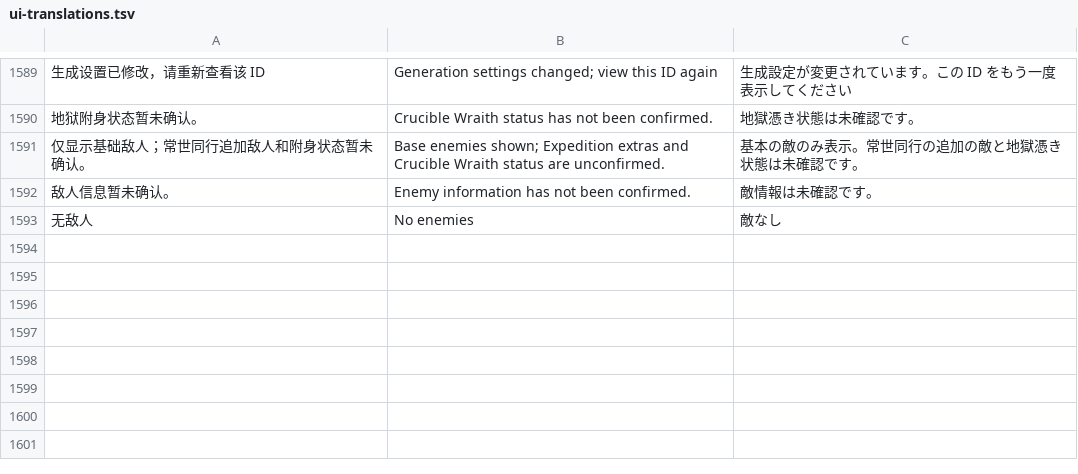
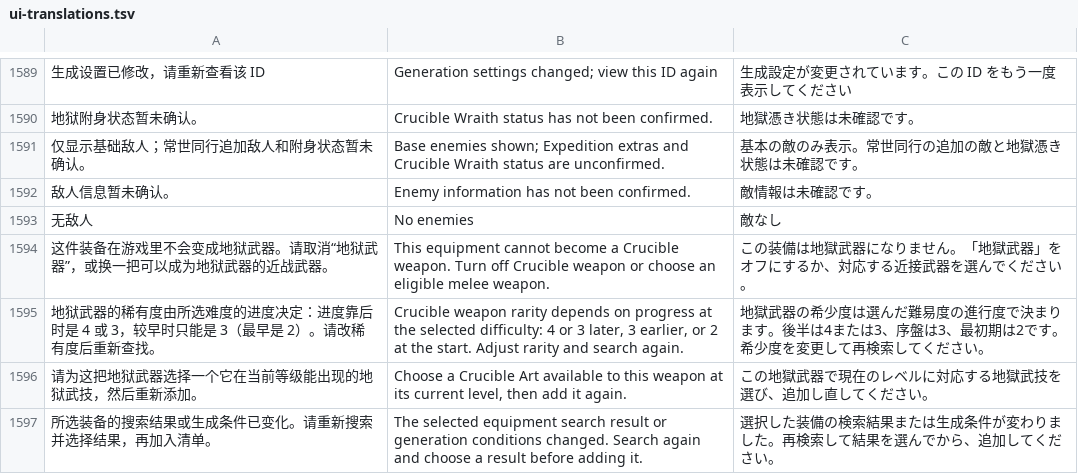
Before and after one commit to Master-Bayesian/Nioh3-Scroll-Generator, a TSV file: apps/workshop/ui-translations.tsv, drawn as a sheet; only a part is shown, gaps mark what is left out; the diff names each change by its address in the sheet, - before the commit and + after, or states it on an @@ line.

Commit message:
Support reviewed hell-weapon seed search in equipment add
Reuse the retained native hell generator and seed replay. Bind reviewed candidates to their generation context and save progress, freeze independent skill choices, and verify the search-to-save flow with explicit state, TLA+ faults and retained E2E artifacts.

```diff
--- a/apps/workshop/ui-translations.tsv
+++ b/apps/workshop/ui-translations.tsv
+row 1594: 这件装备在游戏里不会变成地狱武器。请取消“地狱武器”，或换一把可以成为地狱武器的近战武器。 | This equipment cannot become a Crucible weapon. Turn off Crucible weapon or choose an eligible melee weapon. | この装備は地獄武器になりません。「地獄武器」をオフにするか、対応する近接武器を選んでください。
+row 1595: 地狱武器的稀有度由所选难度的进度决定：进度靠后时是 4 或 3，较早时只能是 3（最早是 2）。请改稀有度后重新查找。 | Crucible weapon rarity depends on progress at the selected difficulty: 4 or 3 later, 3 earlier, or 2 at the start. Adjust rarity and search again. | 地獄武器の希少度は選んだ難易度の進行度で決まります。後半は4または3、序盤は3、最初期は2です。希少度を変更して再検索してください。
+row 1596: 请为这把地狱武器选择一个它在当前等级能出现的地狱武技，然后重新添加。 | Choose a Crucible Art available to this weapon at its current level, then add it again. | この地獄武器で現在のレベルに対応する地獄武技を選び、追加し直してください。
+row 1597: 所选装备的搜索结果或生成条件已变化。请重新搜索并选择结果，再加入清单。 | The selected equipment search result or generation conditions changed. Search again and choose a result before adding it. | 選択した装備の検索結果または生成条件が変わりました。再検索して結果を選んでから、追加してください。
```
Also changed, not shown: 21 other files.
